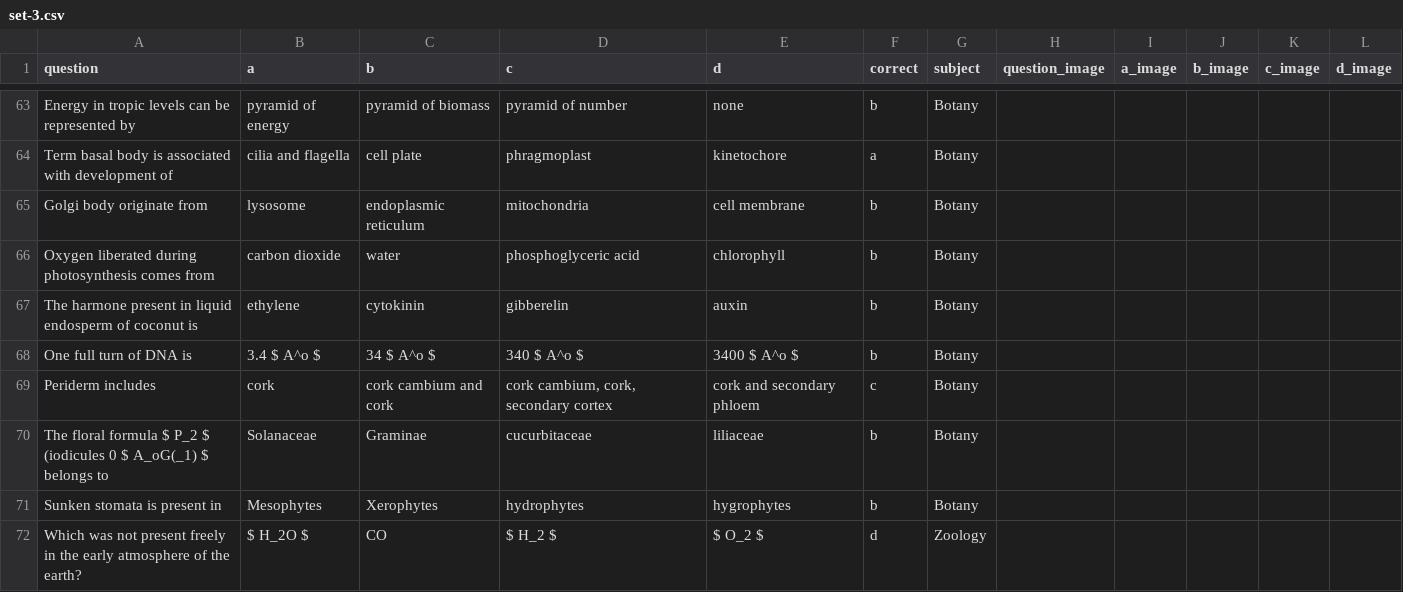
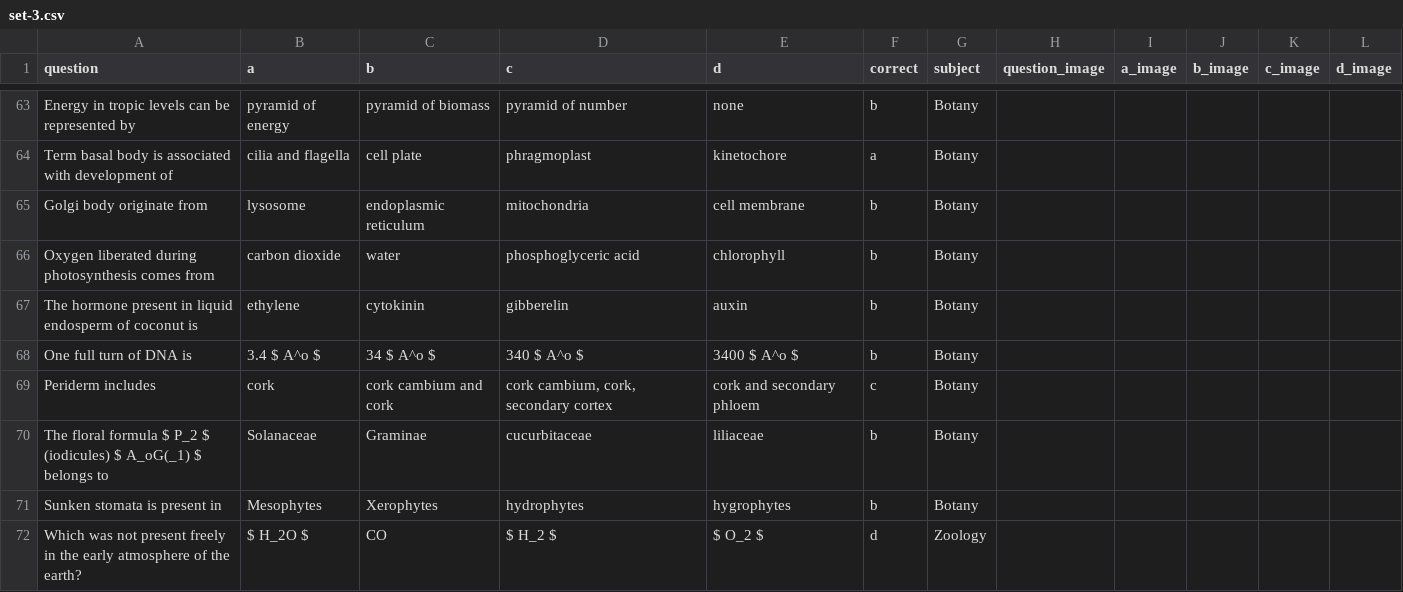
Before and after one commit to bhandariroshan/mcqapp, a CSV file: apps/exam_api/iom-new/set-3.csv, drawn as a sheet; only a part is shown, gaps mark what is left out; the diff covers the shown part only.

```diff
--- a/apps/exam_api/iom-new/set-3.csv
+++ b/apps/exam_api/iom-new/set-3.csv
@@ -66,6 +66,6 @@ Golgi body originate from,lysosome,endoplasmic reticulum,mitochondria,cell membr
 Oxygen liberated during photosynthesis comes from,carbon dioxide,water,phosphoglyceric acid,chlorophyll,b,Botany,,,,,
-The harmone present in liquid endosperm of coconut is,ethylene,cytokinin,gibberelin,auxin,b,Botany,,,,,
+The hormone present in liquid endosperm of coconut is,ethylene,cytokinin,gibberelin,auxin,b,Botany,,,,,
 One full turn of DNA is,3.4 $ A^o $,34 $ A^o $,340 $ A^o $,3400 $ A^o $,b,Botany,,,,,
 Periderm includes,cork,cork cambium and cork,"cork cambium, cork, secondary cortex",cork and secondary phloem,c,Botany,,,,,
-The floral formula $ P_2 $ (iodicules 0  $ A_oG(_1) $ belongs to,Solanaceae,Graminae,cucurbitaceae,liliaceae,b,Botany,,,,,
+The floral formula $ P_2 $ (iodicules) $ A_oG(_1) $ belongs to,Solanaceae,Graminae,cucurbitaceae,liliaceae,b,Botany,,,,,
 Sunken stomata is present in,Mesophytes,Xerophytes,hydrophytes,hygrophytes,b,Botany,,,,,
```
Also changed, not shown: 8 edited cells elsewhere in this file, apps/exam_api/iom-new/set-2.csv, 3 other files.
